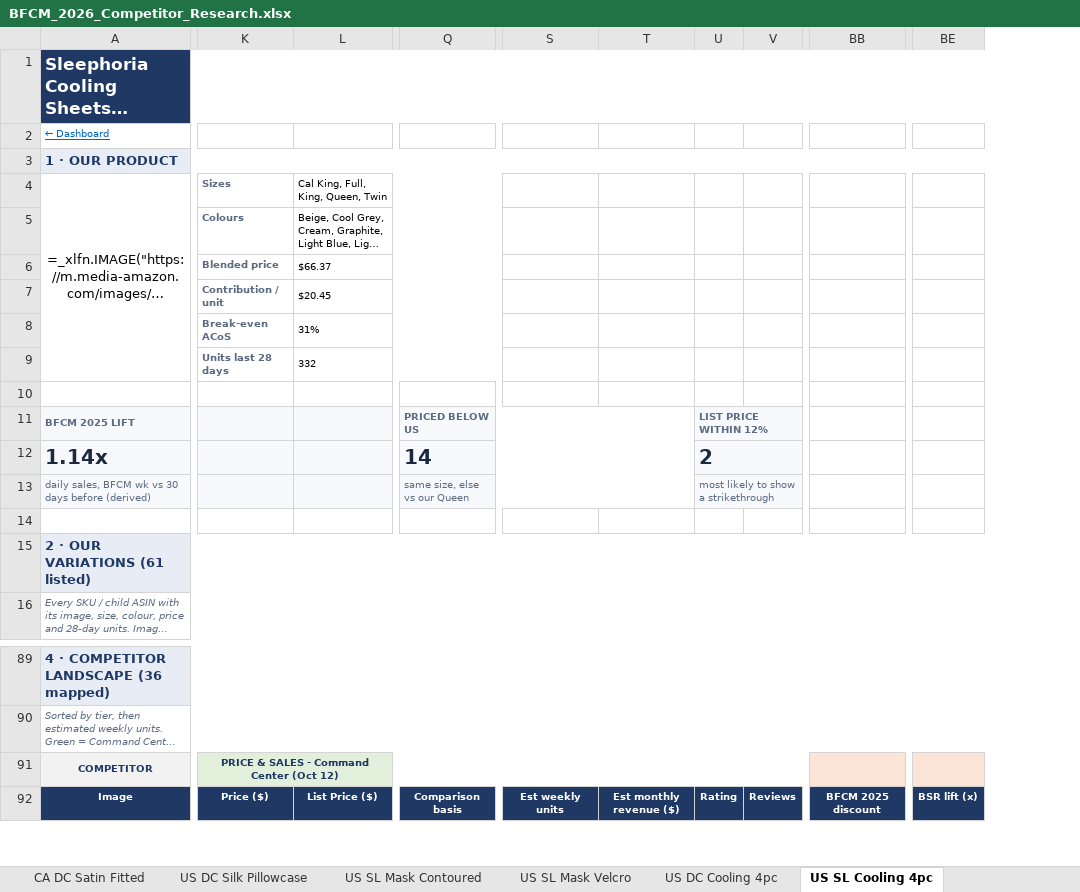
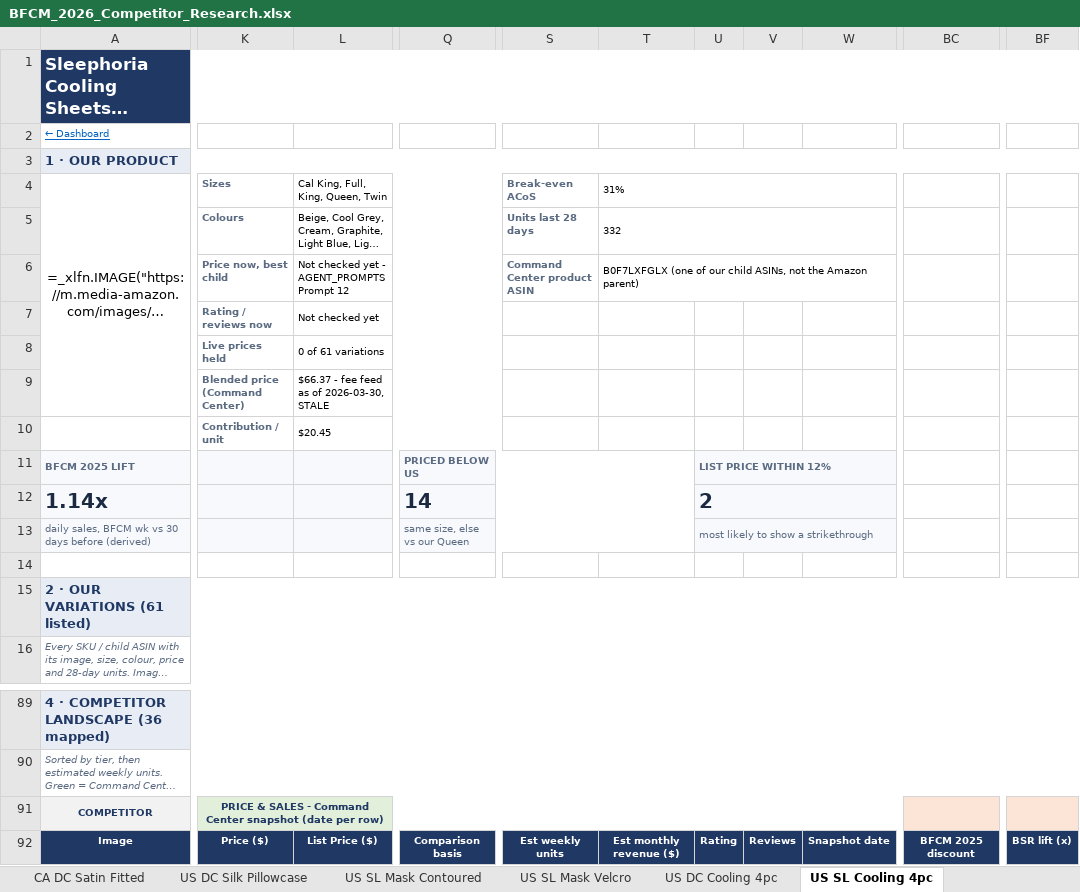
Before and after one commit to zarlish-web/PPC-Audit-, an Excel workbook: bfcm-2026/competitor-tracker/BFCM_2026_Competitor_Research.xlsx, sheet US SL Cooling 4pc, drawn as a sheet; only a part is shown, gaps mark what is left out; long unchanged cells end in …; values as stored, in another font and other column widths than the file's, no borders; formulas without a stored value are shown as written; conditional formats not drawn; removed rows and columns are numbered as before the commit, all else as after; rows hold the shown columns only; the diff covers the shown part only; the diff names each change by its address in the sheet, - before the commit and + after, or states it on an @@ line.

```diff
--- a/bfcm-2026/competitor-tracker/BFCM_2026_Competitor_Research.xlsx (sheet US SL Cooling 4pc)
+++ b/bfcm-2026/competitor-tracker/BFCM_2026_Competitor_Research.xlsx (sheet US SL Cooling 4pc)
-column Q, rows 11-13: PRICED BELOW US | 14 | same size, else vs our Queen; row 92: Comparison basis
+column Q, rows 11-13: PRICED BELOW US | 14 | same size, else vs our Queen; row 92: Comparison basis
+column W, row 92: Snapshot date
-column BB, row 92: BFCM 2025 discount
+column BC, row 92: BFCM 2025 discount
-column BE, row 92: BSR lift (x)
+column BF, row 92: BSR lift (x)
-S4: (empty)
+S4: Break-even ACoS
-T4: (empty)
+T4: 31%
+T4:Y4 merged
-S5: (empty)
+S5: Units last 28 days
-T5: (empty)
+T5: 332
+T5:Y5 merged
-row 6:  | Blended price | $66.37
-row 7:  | Contribution / unit | $20.45
+row 6:  | Price now, best child | Not checked yet - AGENT_PROMPTS Prompt 12 |  | Command Center product ASIN | B0F7LXFGLX (one of our child ASINs, not the Amazon parent)
+row 7:  | Rating / reviews now | Not checked yet
-K8: Break-even ACoS
+K8: Live prices held
-L8: 31%
+L8: 0 of 61 variations
-K9: Units last 28 days
+K9: Blended price (Command Center)
-L9: 332
+L9: $66.37 - fee feed as of 2026-03-30, STALE
-K10: (empty)
+K10: Contribution / unit
-L10: (empty)
+L10: $20.45
+L10:Q10 merged
-U11:X11 merged
+U11:X11 merged
-U12:X12 merged
+U12:X12 merged
-U13:X13 merged
+U13:X13 merged
-K91: …Command Center (Oct 12)
+K91: …Command Center snapshot (date per row)
```
Also changed, not shown: 469 edited cells and cell formats elsewhere in this sheet, sheet US SL B6, sheet Data, sheet US DC Cooling 4pc, sheet US DC B4, sheet US DC B6, sheet US DC S6, 30 more sheets, other sheet tabs, 8 other files.
